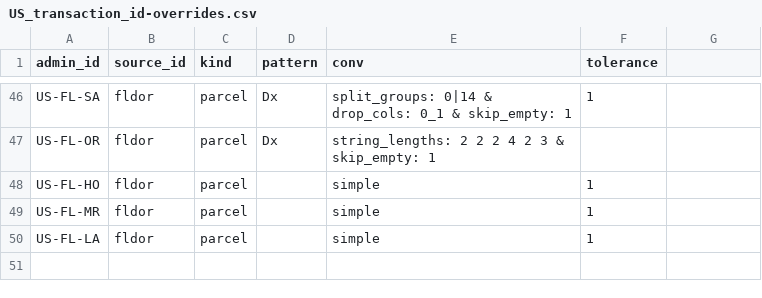
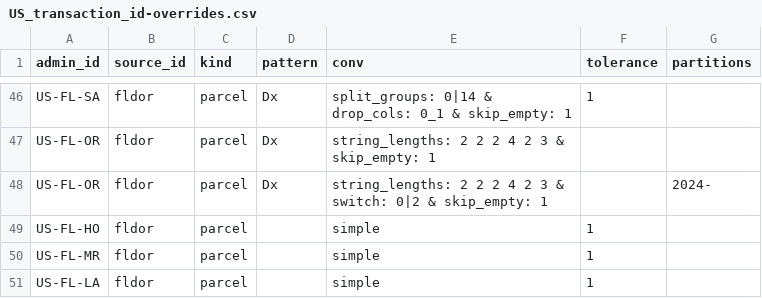
Before and after one commit to chrnolte/openplaces, a CSV file: src/openplaces/recipes/US/_all/transaction/_all/US_transaction_id-overrides.csv, drawn as a sheet; only a part is shown, gaps mark what is left out; the diff names each change by its address in the sheet, - before the commit and + after, or states it on an @@ line.

Commit message:
Detect roll panels by adjacent-year key repeat; range Orange's id override
Panels whose ids changed format mid-panel (AL, PA, VO, OR, TA) were summed across tax years. Overrides take an optional partitions range; Orange 2024+ rolls and sales re-keyed. n_dwellings tracks provenance.

```diff
--- a/src/openplaces/recipes/US/_all/transaction/_all/US_transaction_id-overrides.csv
+++ b/src/openplaces/recipes/US/_all/transaction/_all/US_transaction_id-overrides.csv
-G1: (empty)
+G1: partitions
+row 48: US-FL-OR | fldor | parcel | Dx | string_lengths: 2 2 2 4 2 3 & switch: 0|2 & skip_empty: 1 |  | 2024-
```
Also changed, not shown: src/openplaces/recipes/US/_all/property/_all/US_property_id-overrides.csv, 8 other files.
